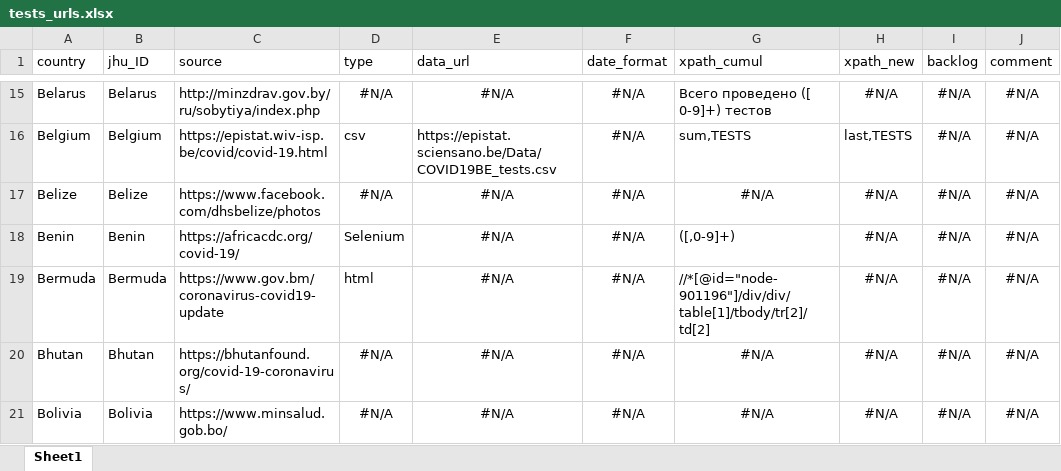
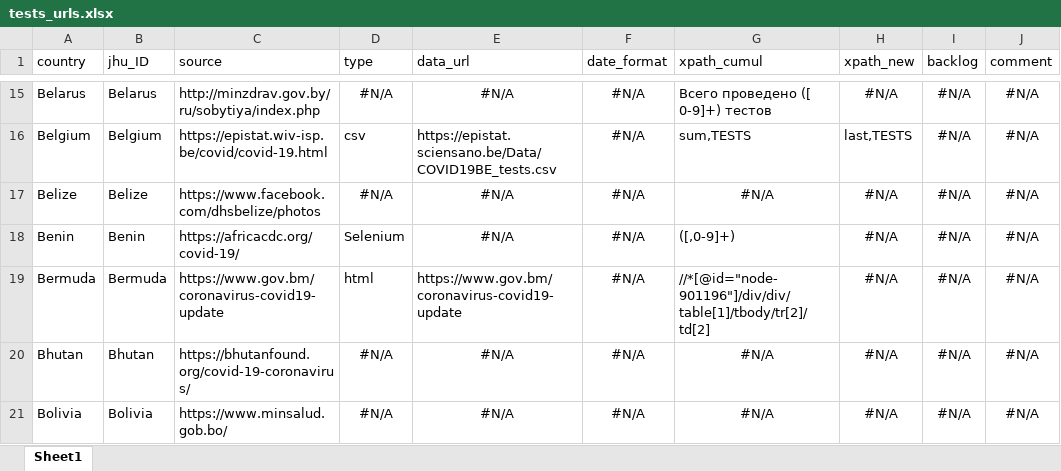
Before and after one commit to finddx/FINDCov19TrackerData, an Excel workbook: manual/tests_urls.xlsx, sheet Sheet1, drawn as a sheet; only a part is shown, gaps mark what is left out; values as stored, in another font and other column widths than the file's, no borders; the diff names each change by its address in the sheet, - before the commit and + after, or states it on an @@ line.

Commit message:
test_urls: fix Bermuda

```diff
--- a/manual/tests_urls.xlsx (sheet Sheet1)
+++ b/manual/tests_urls.xlsx (sheet Sheet1)
-E19 (data_url): #N/A
+E19 (data_url): https://www.gov.bm/coronavirus-covid19-update
-E19 alignment: center
+E19 alignment: left
```
